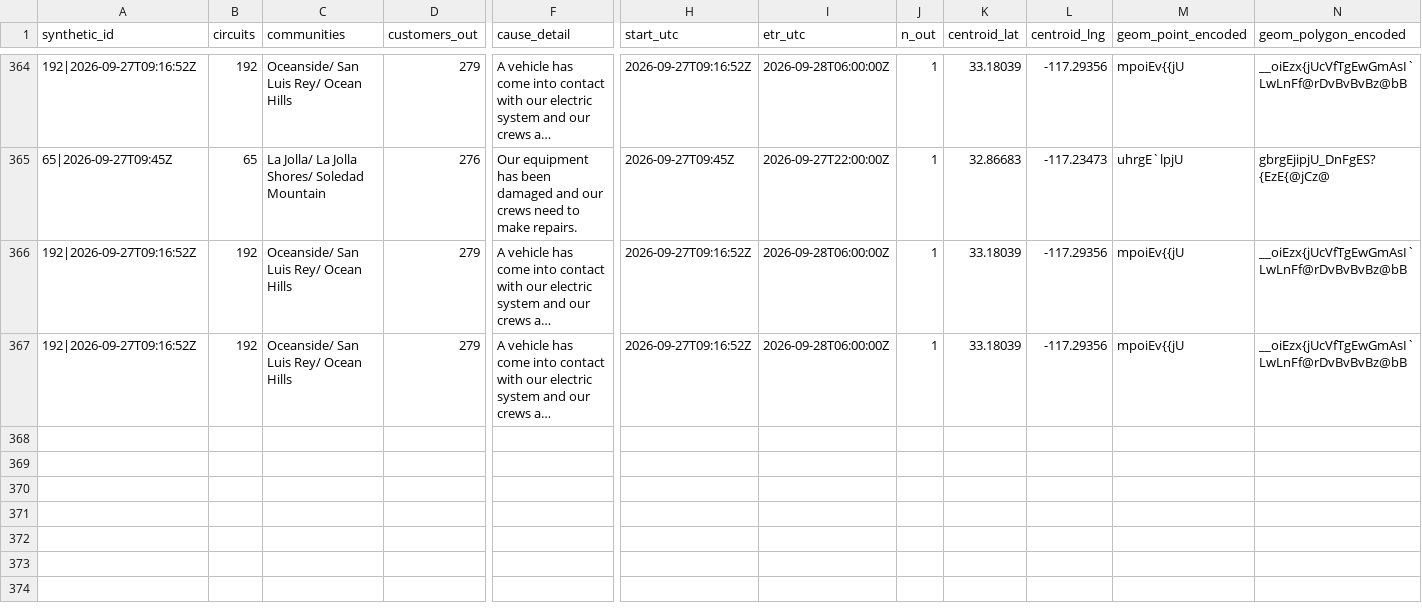
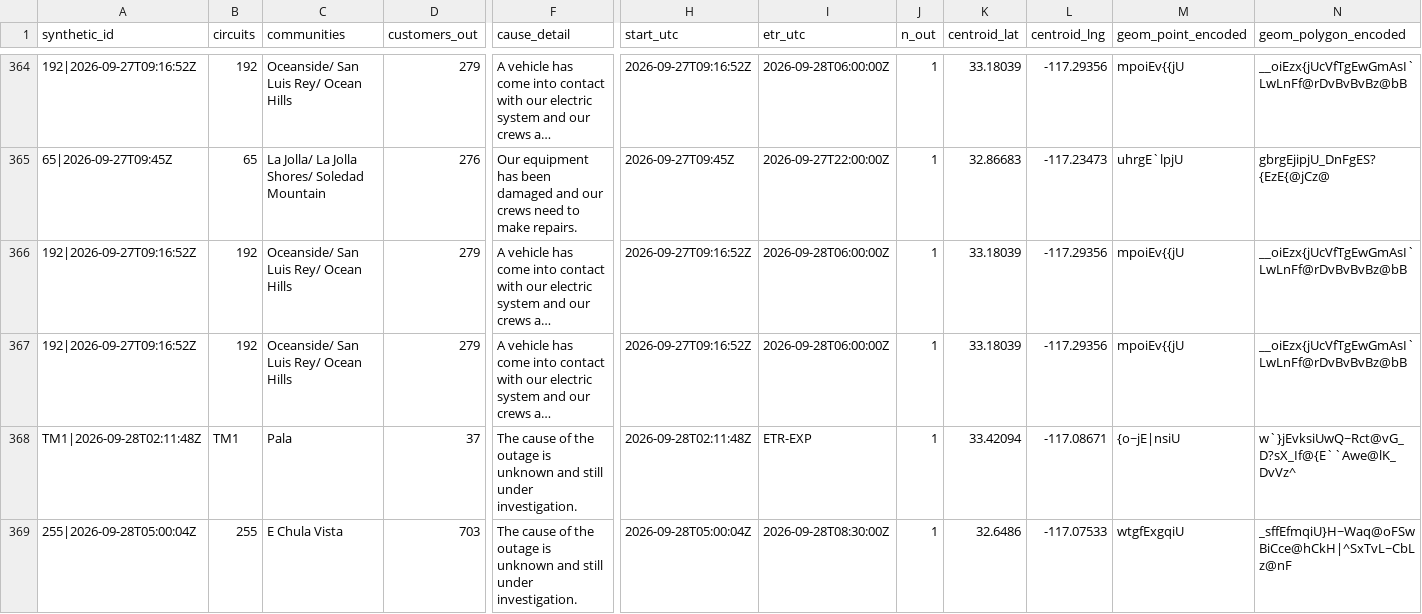
Before and after one commit to danish0305/sce-outage-tracker, a CSV file: sdge/sdge_outages_history.csv, drawn as a sheet; only a part is shown, gaps mark what is left out; long unchanged cells end in …; rows hold the shown columns only; the diff names each change by its address in the sheet, - before the commit and + after, or states it on an @@ line.

```diff
--- a/sdge/sdge_outages_history.csv
+++ b/sdge/sdge_outages_history.csv
+row 368: TM1|2026-09-28T02:11:48Z | TM1 | Pala | 37 | The cause of the outage is unknown and still under investigation. | 2026-09-28T02:11:48Z | ETR-EXP | 1 | 33.42094 | -117.08671 | {o~jE|nsiU | w`}jEvksiUwQ~Rct@vG_D?sX_If@{E``Awe@lK_DvVz^
+row 369: 255|2026-09-28T05:00:04Z | 255 | E Chula Vista | 703 | The cause of the outage is unknown and still under investigation. | 2026-09-28T05:00:04Z | 2026-09-28T08:30:00Z | 1 | 32.6486 | -117.07533 | wtgfExgqiU | _sffEfmqiU}H~Waq@oFSwBiCce@hCkH|^SxTvL~CbLz@nF
```
Also changed, not shown: la_oc_outages_latest.csv, ladwp/ladwp_la_outages_history.csv, 7 other files.
